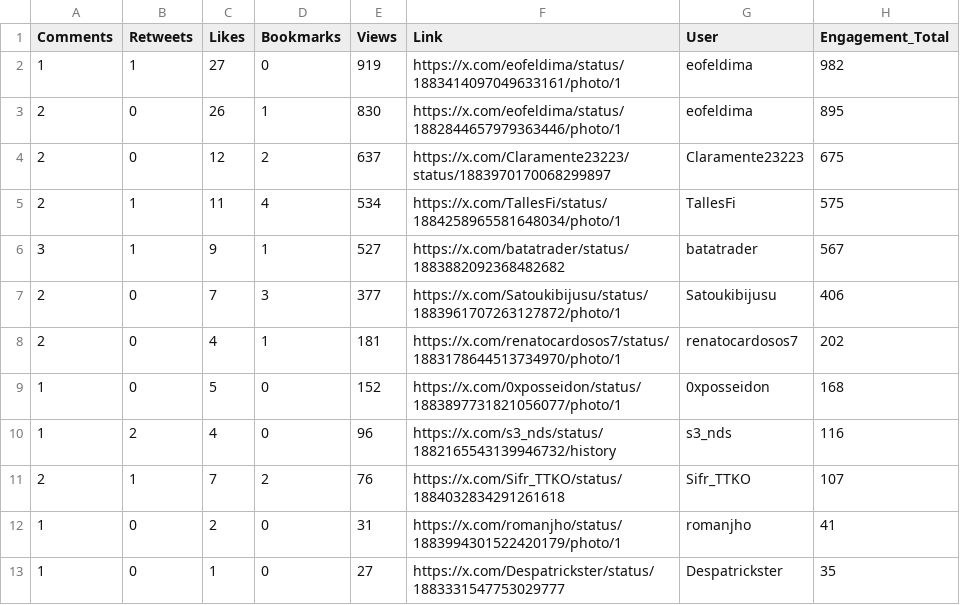
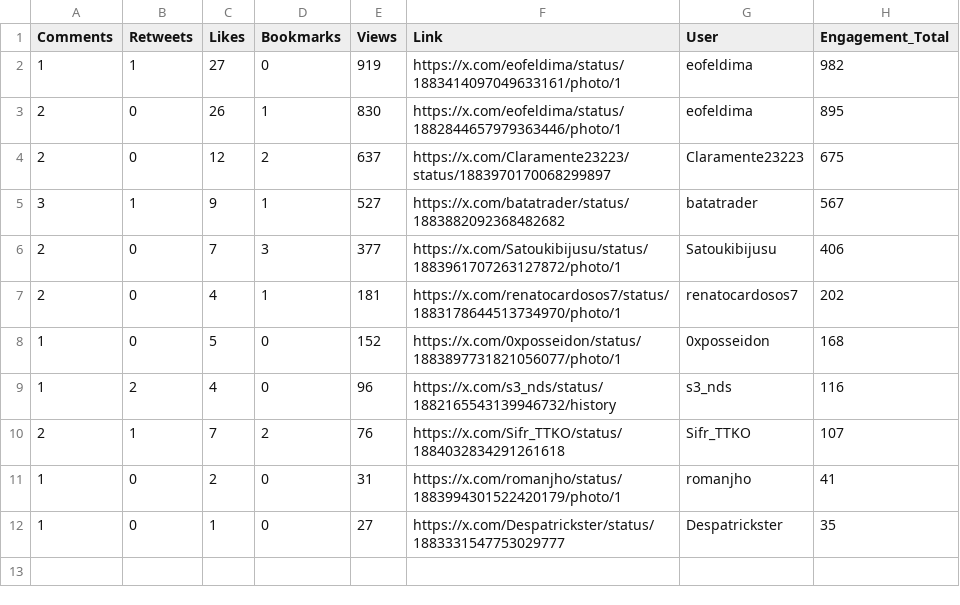
Before and after one commit to pydoug/parabuilders-turtle, a CSV file: csv_week1/20250128_152016_ranked_results.csv, drawn as a sheet.

Commit message:
Update 20250128_152016_ranked_results.csv

```diff
--- a/csv_week1/20250128_152016_ranked_results.csv
+++ b/csv_week1/20250128_152016_ranked_results.csv
@@ -4,3 +4,2 @@ Comments,Retweets,Likes,Bookmarks,Views,Link,User,Engagement_Total
 2,0,12,2,637,https://x.com/Claramente23223/status/1883970170068299897,Claramente23223,675
-2,1,11,4,534,https://x.com/TallesFi/status/1884258965581648034/photo/1,TallesFi,575
 3,1,9,1,527,https://x.com/batatrader/status/1883882092368482682,batatrader,567
```
